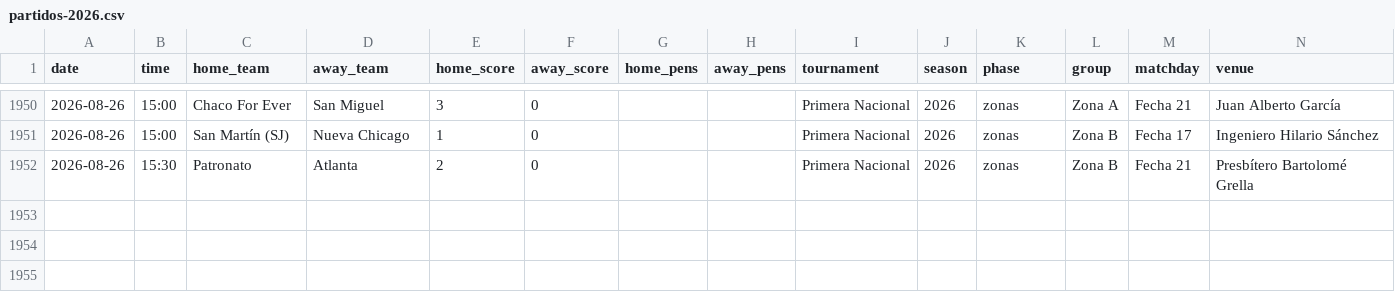
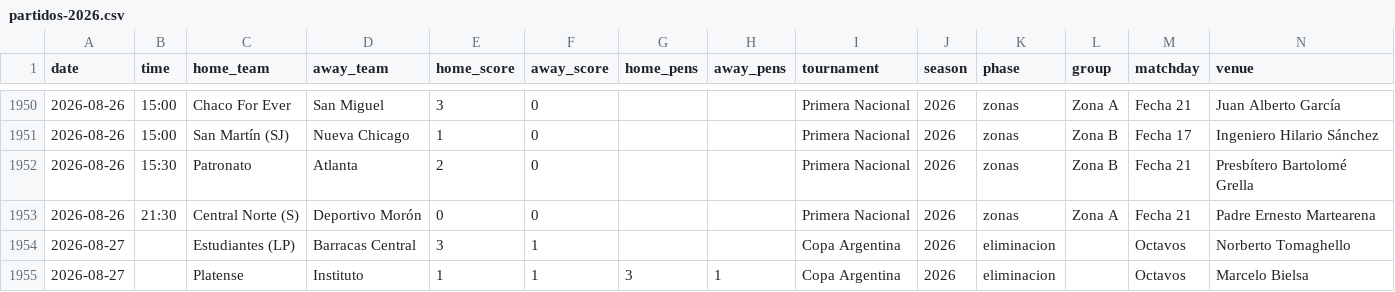
Before and after one commit to rhinoah/futbol-argentino-data, a CSV file: data/partidos-2026.csv, drawn as a sheet; only a part is shown, gaps mark what is left out; rows hold the shown columns only; the diff names each change by its address in the sheet, - before the commit and + after, or states it on an @@ line.

```diff
--- a/data/partidos-2026.csv
+++ b/data/partidos-2026.csv
+row 1953: 2026-08-26 | 21:30 | Central Norte (S) | Deportivo Morón | 0 | 0 |  |  | Primera Nacional | 2026 | zonas | Zona A | Fecha 21 | Padre Ernesto Martearena
+row 1954: 2026-08-27 |  | Estudiantes (LP) | Barracas Central | 3 | 1 |  |  | Copa Argentina | 2026 | eliminacion |  | Octavos | Norberto Tomaghello
+row 1955: 2026-08-27 |  | Platense | Instituto | 1 | 1 | 3 | 1 | Copa Argentina | 2026 | eliminacion |  | Octavos | Marcelo Bielsa
```
